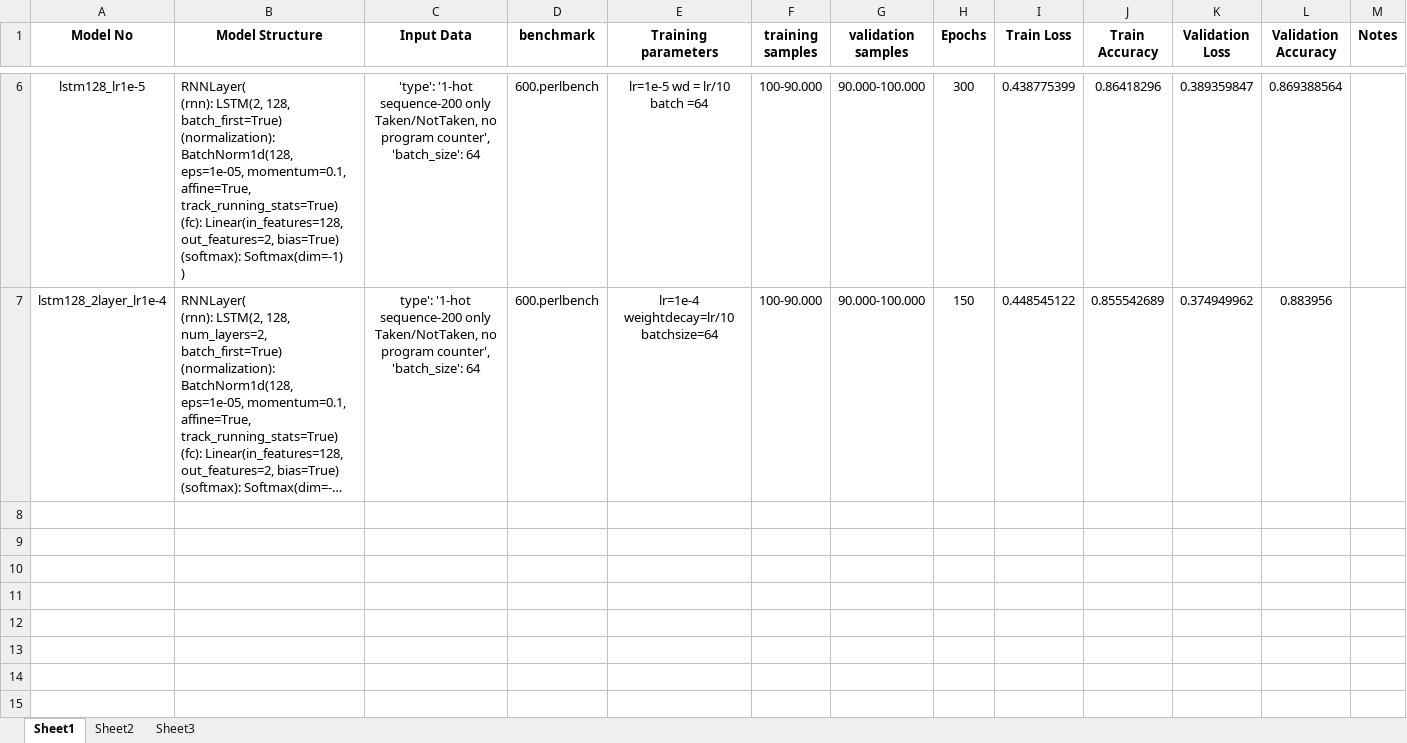
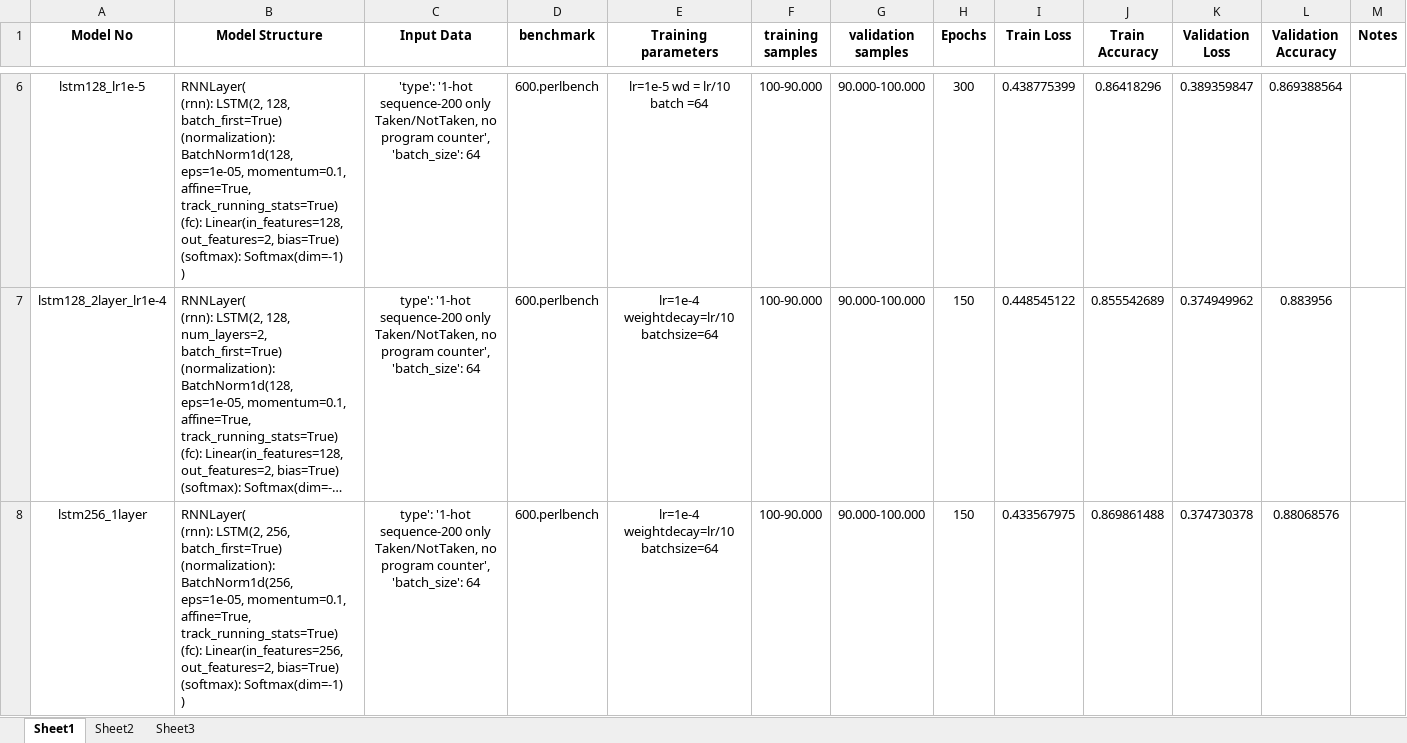
Before and after one commit to aristotelis96/thesis-branch-prediciton-ml, an Excel workbook: models/model-results.xlsx, sheet Sheet1, drawn as a sheet; only a part is shown, gaps mark what is left out; long unchanged cells end in …; values as stored, in another font and other column widths than the file's, no borders; ↵ is a line break in a cell; the diff names each change by its address in the sheet, - before the commit and + after, or states it on an @@ line.

Commit message:
new CNN model, new Tester.py, updated /pt and xlsx

```diff
--- a/models/model-results.xlsx (sheet Sheet1)
+++ b/models/model-results.xlsx (sheet Sheet1)
+row 8: lstm256_1layer | RNNLayer( ↵ (rnn): LSTM(2, 256, batch_first=True) ↵ (normalization): BatchNorm1d(256, eps=1e-05, momentum=0.1, affine=True, track_running_stats=True) ↵ (fc): Linear(in_features=256, out_features=2, bias=True) ↵ (softmax): Softmax(dim=-1) ↵ ) | type': '1-hot sequence-200 only Taken/NotTaken, no program counter', ↵ 'batch_size': 64 | 600.perlbench | lr=1e-4 weightdecay=lr/10 batchsize=64 | 100-90.000 | 90.000-100.000 | 150 | 0.433567975 | 0.869861488 | 0.374730378 | 0.88068576
```
Also changed, not shown: 5 other files.
